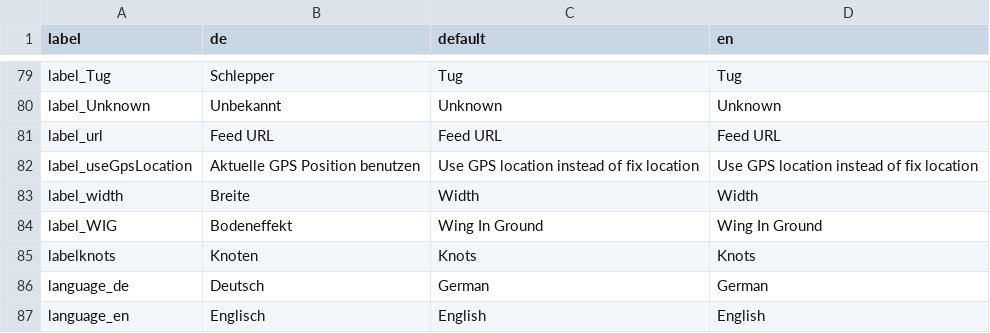
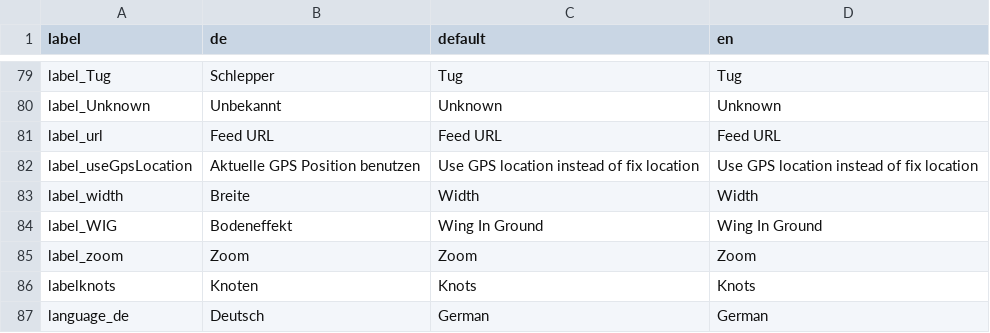
Before and after one commit to sknull/kaisstream, a CSV file: translation/stringresources.csv, drawn as a sheet; only a part is shown, gaps mark what is left out; the shorter side is filled out with more unchanged rows.

```diff
--- a/translation/stringresources.csv
+++ b/translation/stringresources.csv
@@ -84,2 +84,3 @@
 "label_WIG";"Bodeneffekt";"Wing In Ground";"Wing In Ground"
+"label_zoom";"Zoom";"Zoom";"Zoom"
 "labelknots";"Knoten";"Knots";"Knots"
```
Also changed, not shown: 54 other files.
